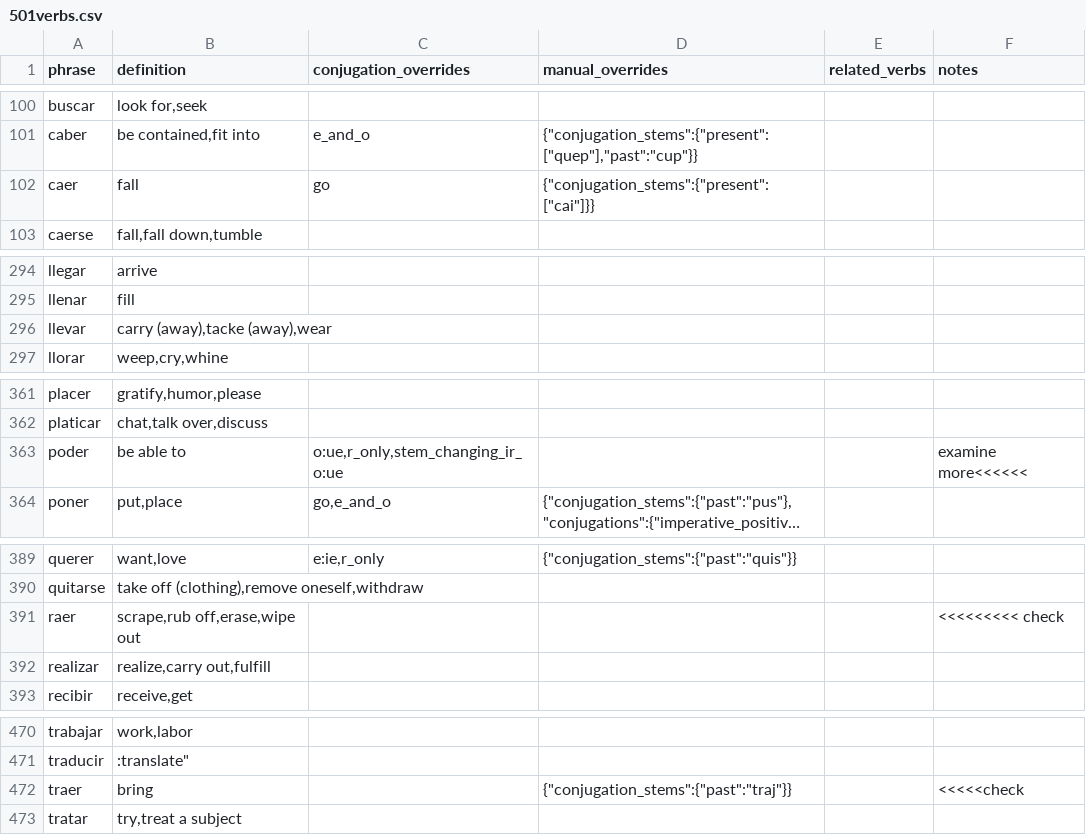
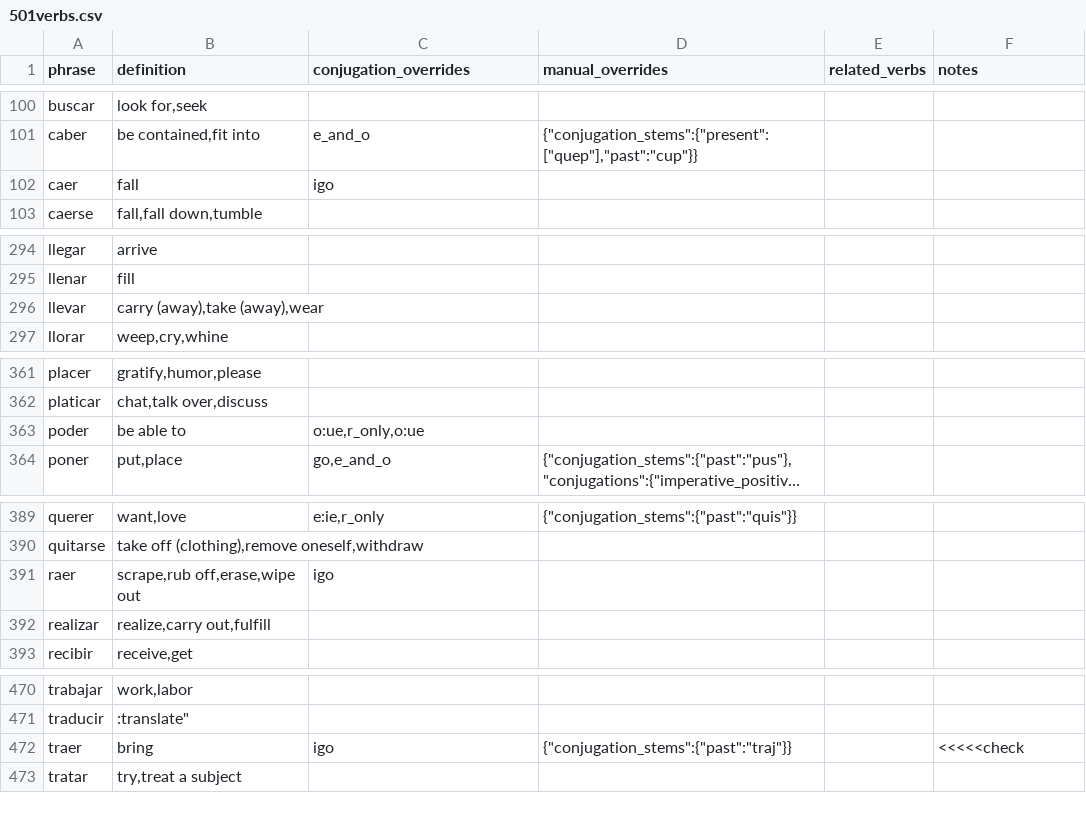
Before and after one commit to patmoore/anki-conjugate-spanish, a CSV file: conjugate_spanish/dictionaries/501verbs.csv, drawn as a sheet; only a part is shown, gaps mark what is left out; long unchanged cells end in …; the diff names each change by its address in the sheet, - before the commit and + after, or states it on an @@ line.

```diff
--- a/conjugate_spanish/dictionaries/501verbs.csv
+++ b/conjugate_spanish/dictionaries/501verbs.csv
-C102 (conjugation_overrides): go
+C102 (conjugation_overrides): igo
-D102 (manual_overrides): {"conjugation_stems":{"present":["cai"]}}
+D102 (manual_overrides): (empty)
-B296 (definition): carry (away),tacke (away),wear
+B296 (definition): carry (away),take (away),wear
-C363 (conjugation_overrides): o:ue,r_only,stem_changing_ir_o:ue
+C363 (conjugation_overrides): o:ue,r_only,o:ue
-F363 (notes): examine more<<<<<<
+F363 (notes): (empty)
-C391 (conjugation_overrides): (empty)
+C391 (conjugation_overrides): igo
-F391 (notes): <<<<<<<<< check
+F391 (notes): (empty)
-C472 (conjugation_overrides): (empty)
+C472 (conjugation_overrides): igo
```
Also changed, not shown: conjugate_spanish/expanded/501verbs-expanded.csv, 2 other files.
